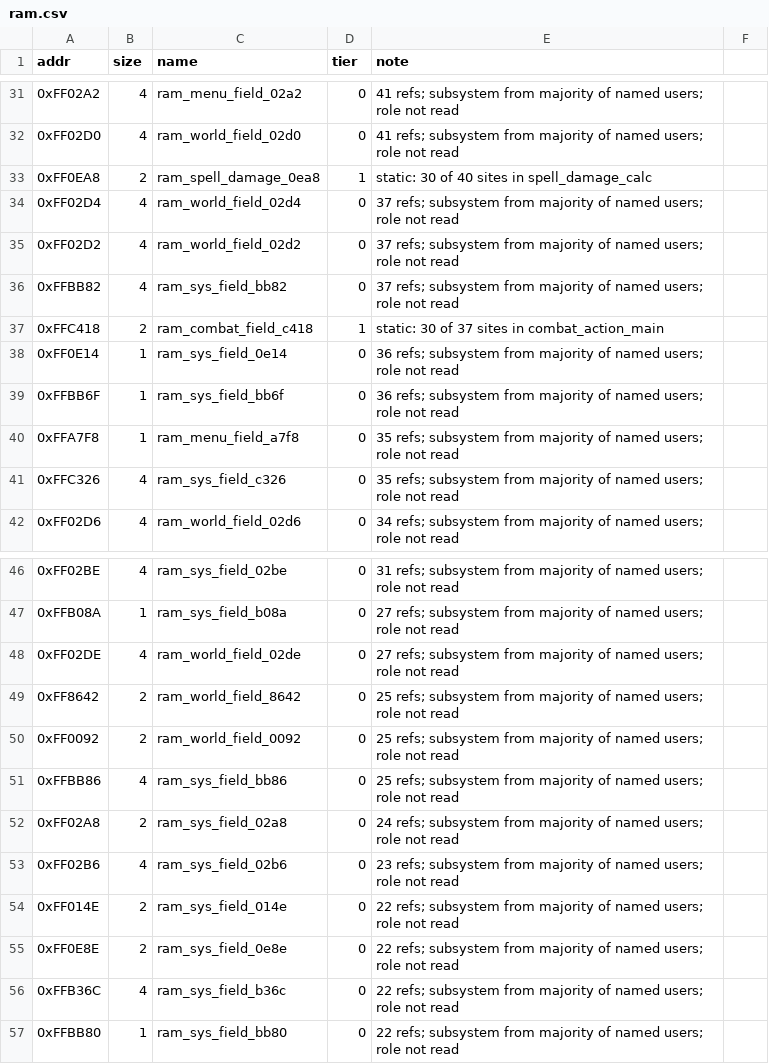
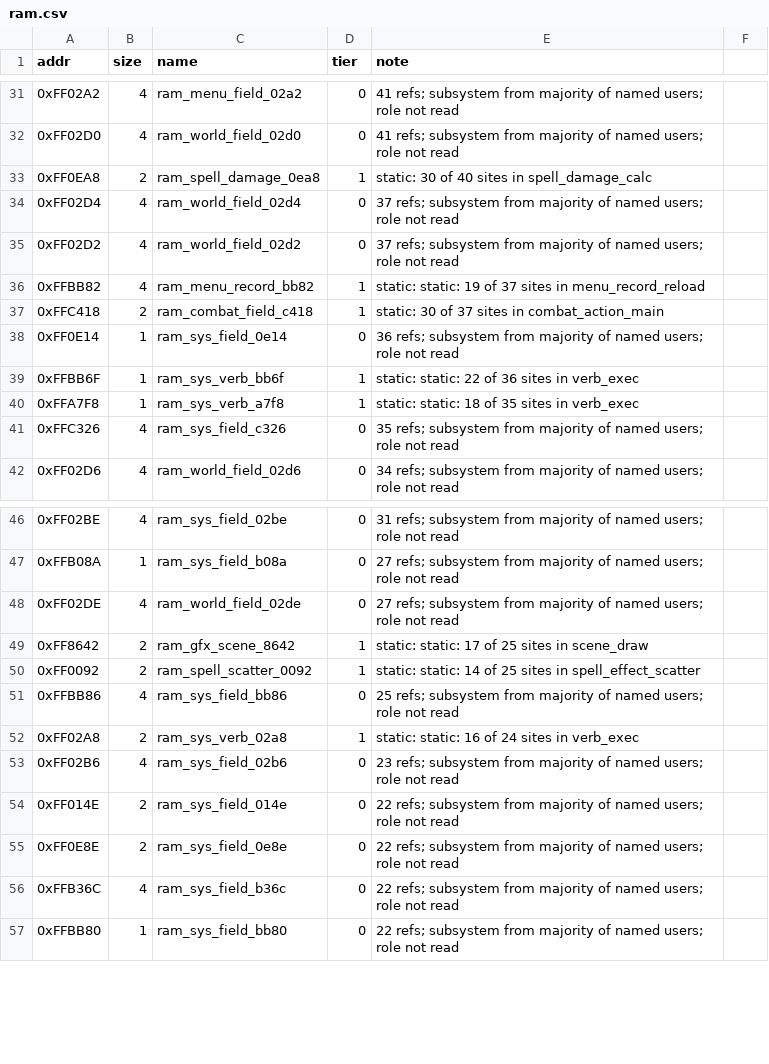
Before and after one commit to Dayset/RoPSegaMD16, a CSV file: disasm/symbols/ram.csv, drawn as a sheet; only a part is shown, gaps mark what is left out.

```diff
--- a/disasm/symbols/ram.csv
+++ b/disasm/symbols/ram.csv
@@ -35,7 +35,7 @@ addr,size,name,tier,note
 0xFF02D2,4,ram_world_field_02d2,0,37 refs; subsystem from majority of named users; role not read
-0xFFBB82,4,ram_sys_field_bb82,0,37 refs; subsystem from majority of named users; role not read
+0xFFBB82,4,ram_menu_record_bb82,1,static: static: 19 of 37 sites in menu_record_reload
 0xFFC418,2,ram_combat_field_c418,1,static: 30 of 37 sites in combat_action_main
 0xFF0E14,1,ram_sys_field_0e14,0,36 refs; subsystem from majority of named users; role not read
-0xFFBB6F,1,ram_sys_field_bb6f,0,36 refs; subsystem from majority of named users; role not read
-0xFFA7F8,1,ram_menu_field_a7f8,0,35 refs; subsystem from majority of named users; role not read
+0xFFBB6F,1,ram_sys_verb_bb6f,1,static: static: 22 of 36 sites in verb_exec
+0xFFA7F8,1,ram_sys_verb_a7f8,1,static: static: 18 of 35 sites in verb_exec
 0xFFC326,4,ram_sys_field_c326,0,35 refs; subsystem from majority of named users; role not read
@@ -48,6 +48,6 @@ addr,size,name,tier,note
 0xFF02DE,4,ram_world_field_02de,0,27 refs; subsystem from majority of named users; role not read
-0xFF8642,2,ram_world_field_8642,0,25 refs; subsystem from majority of named users; role not read
-0xFF0092,2,ram_world_field_0092,0,25 refs; subsystem from majority of named users; role not read
+0xFF8642,2,ram_gfx_scene_8642,1,static: static: 17 of 25 sites in scene_draw
+0xFF0092,2,ram_spell_scatter_0092,1,static: static: 14 of 25 sites in spell_effect_scatter
 0xFFBB86,4,ram_sys_field_bb86,0,25 refs; subsystem from majority of named users; role not read
-0xFF02A8,2,ram_sys_field_02a8,0,24 refs; subsystem from majority of named users; role not read
+0xFF02A8,2,ram_sys_verb_02a8,1,static: static: 16 of 24 sites in verb_exec
 0xFF02B6,4,ram_sys_field_02b6,0,23 refs; subsystem from majority of named users; role not read
```
Also changed, not shown: 3 other files.
